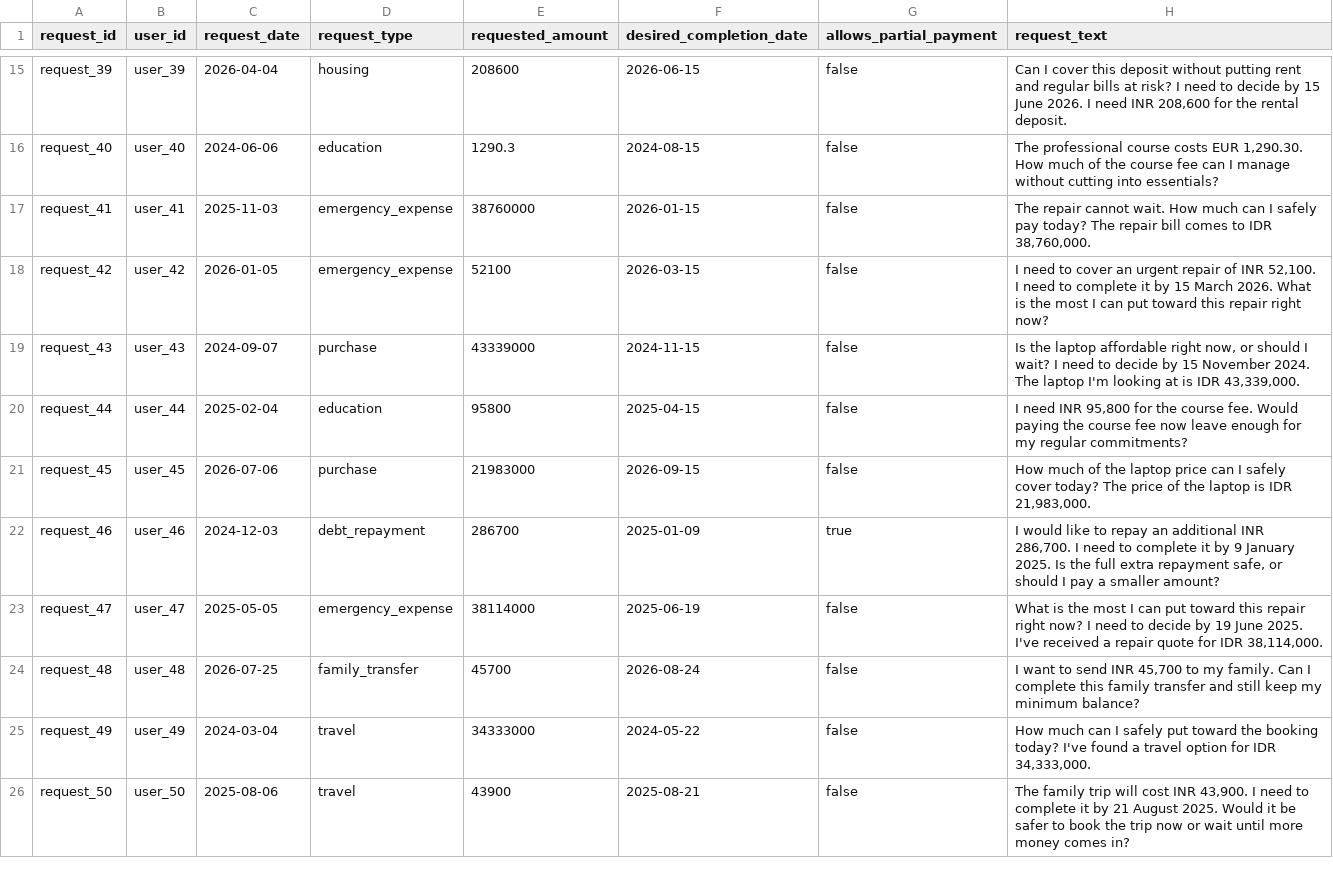
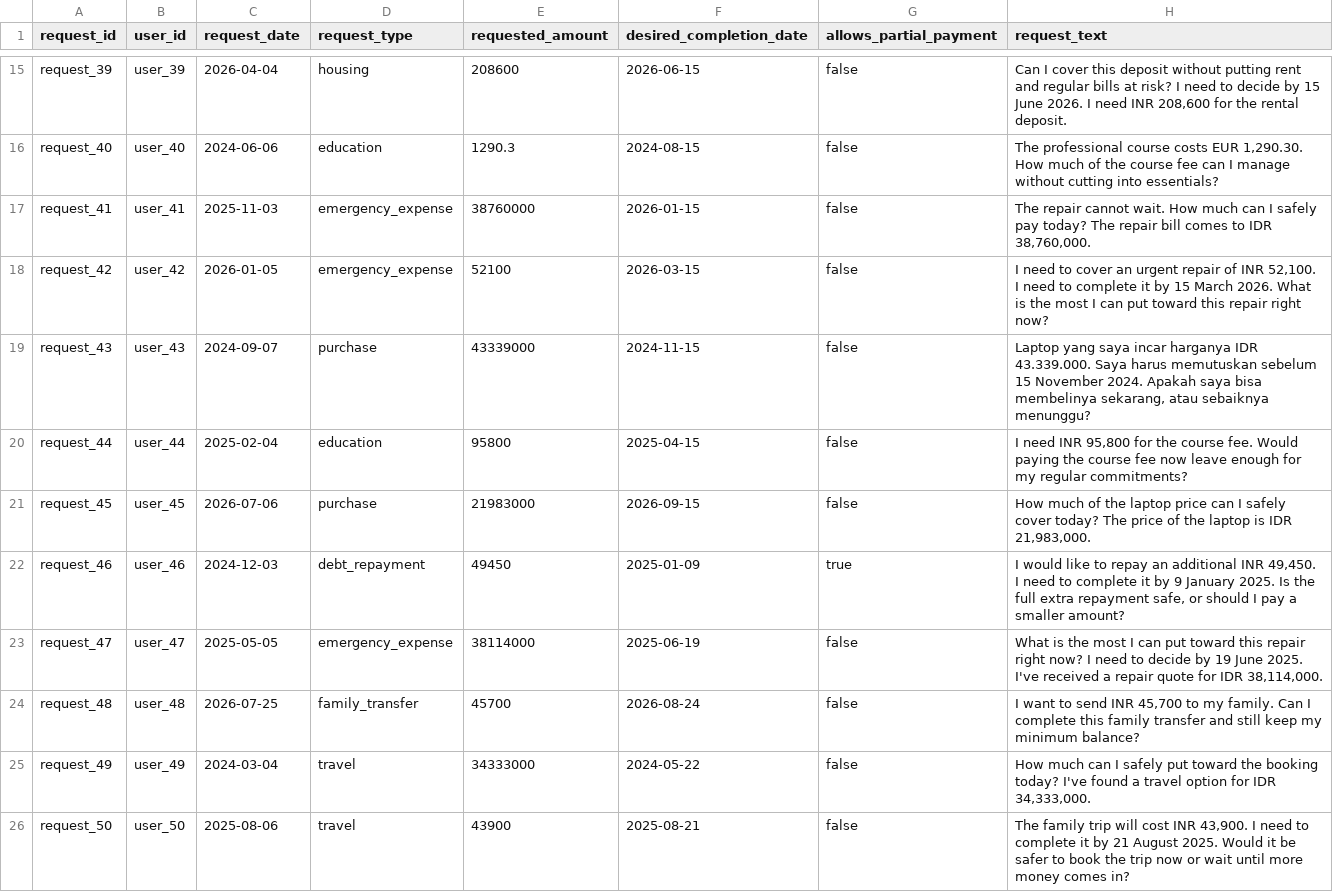
Before and after one commit to Arvind13s/Buy-or-Wait, a CSV file: dataset/requests.csv, drawn as a sheet; only a part is shown, gaps mark what is left out; the diff covers the shown part only.

```diff
--- a/dataset/requests.csv
+++ b/dataset/requests.csv
@@ -18,6 +18,6 @@ request_41,user_41,2025-11-03,emergency_expense,38760000,2026-01-15,false,"The r
 request_42,user_42,2026-01-05,emergency_expense,52100,2026-03-15,false,"I need to cover an urgent repair of INR 52,100. I need to complete it by 15 March 2026. What is the most I can put toward this repair right now?"
-request_43,user_43,2024-09-07,purchase,43339000,2024-11-15,false,"Is the laptop affordable right now, or should I wait? I need to decide by 15 November 2024. The laptop I'm looking at is IDR 43,339,000."
+request_43,user_43,2024-09-07,purchase,43339000,2024-11-15,false,"Laptop yang saya incar harganya IDR 43.339.000. Saya harus memutuskan sebelum 15 November 2024. Apakah saya bisa membelinya sekarang, atau sebaiknya menunggu?"
 request_44,user_44,2025-02-04,education,95800,2025-04-15,false,"I need INR 95,800 for the course fee. Would paying the course fee now leave enough for my regular commitments?"
 request_45,user_45,2026-07-06,purchase,21983000,2026-09-15,false,"How much of the laptop price can I safely cover today? The price of the laptop is IDR 21,983,000."
-request_46,user_46,2024-12-03,debt_repayment,286700,2025-01-09,true,"I would like to repay an additional INR 286,700. I need to complete it by 9 January 2025. Is the full extra repayment safe, or should I pay a smaller amount?"
+request_46,user_46,2024-12-03,debt_repayment,49450,2025-01-09,true,"I would like to repay an additional INR 49,450. I need to complete it by 9 January 2025. Is the full extra repayment safe, or should I pay a smaller amount?"
 request_47,user_47,2025-05-05,emergency_expense,38114000,2025-06-19,false,"What is the most I can put toward this repair right now? I need to decide by 19 June 2025. I've received a repair quote for IDR 38,114,000."
```
Also changed, not shown: 89 edited cells elsewhere in this file, dataset/financial_profiles.csv, dataset/messages.csv, 6 other files.
